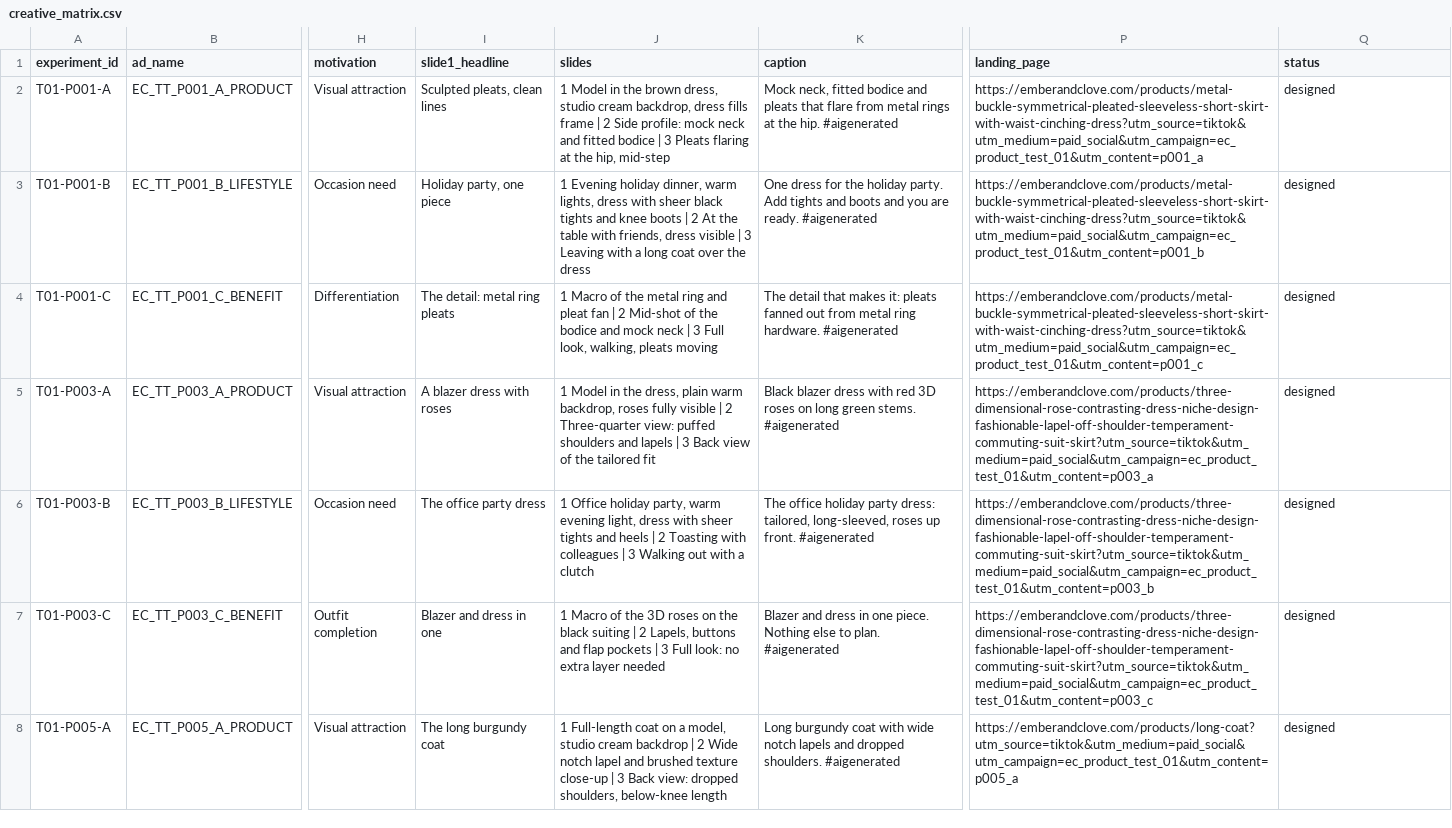
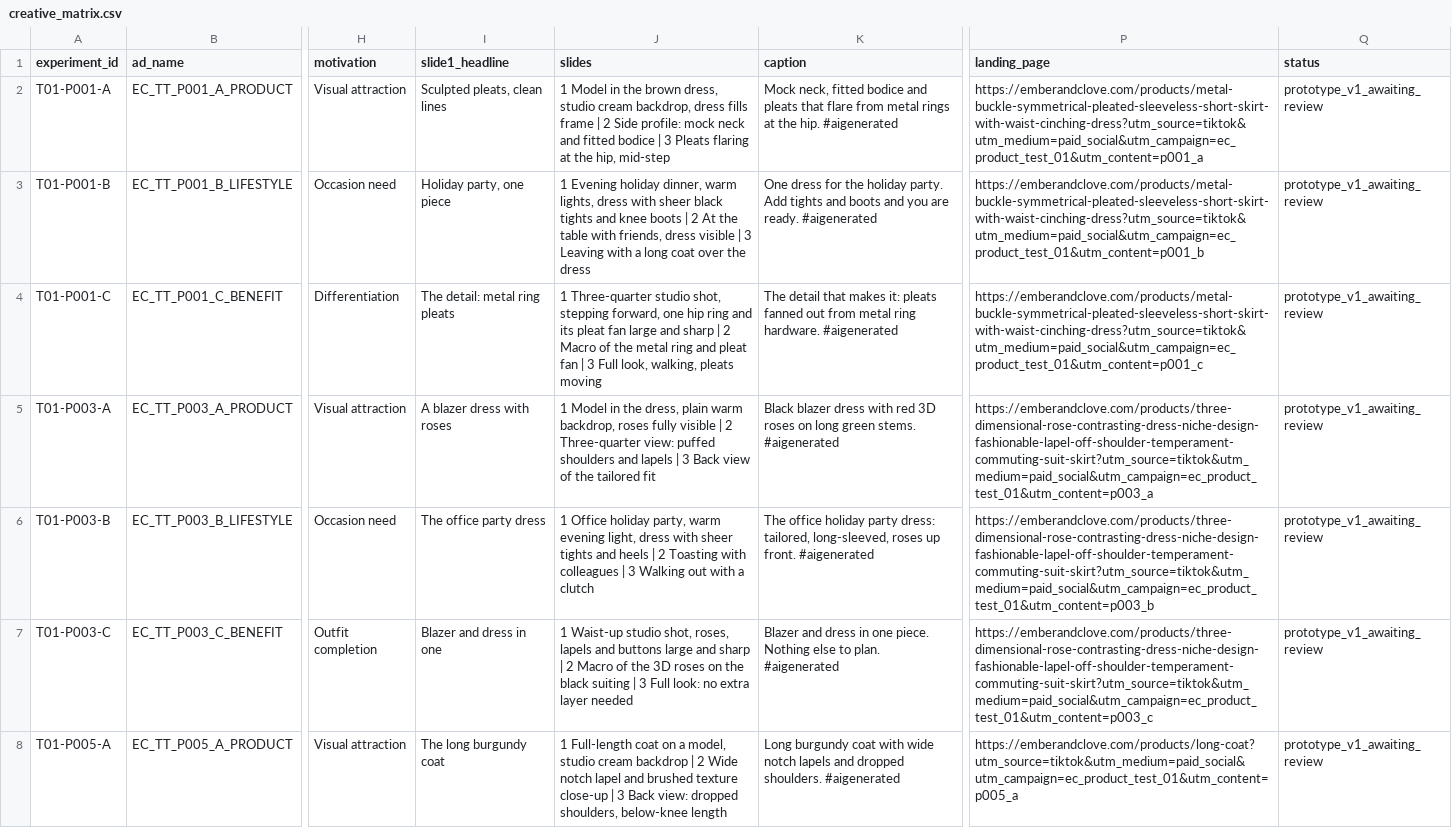
Before and after one commit to benstanisclasse/ember-clove-hub, a CSV file: research/ads/tiktok/product_tests/ec_product_test_01/creative_matrix.csv, drawn as a sheet; only a part is shown, gaps mark what is left out; the diff covers the shown part only; the diff names each change by its address in the sheet, - before the commit and + after, or states it on an @@ line.

```diff
--- a/research/ads/tiktok/product_tests/ec_product_test_01/creative_matrix.csv
+++ b/research/ads/tiktok/product_tests/ec_product_test_01/creative_matrix.csv
-Q2:Q8 (status): designed
+Q2:Q8 (status): prototype_v1_awaiting_review
-J4 (slides): 1 Macro of the metal ring and pleat fan | 2 Mid-shot of the bodice and mock neck | 3…
+J4 (slides): 1 Three-quarter studio shot, stepping forward, one hip ring and its pleat fan large and sharp | 2 Macro of the metal ring and pleat fan | 3…
-J7 (slides): 1 Macro of the 3D roses on the black suiting | 2 Lapels, buttons and flap pockets | 3…
+J7 (slides): 1 Waist-up studio shot, roses, lapels and buttons large and sharp | 2 Macro of the 3D roses on the black suiting | 3…
```
Also changed, not shown: 25 edited cells elsewhere in this file, 8 other files.
